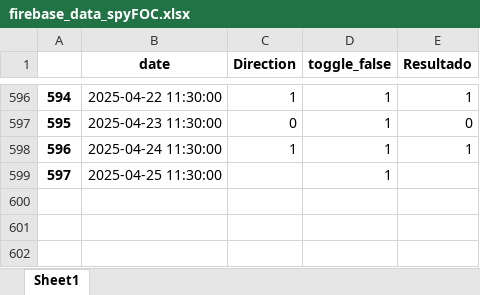
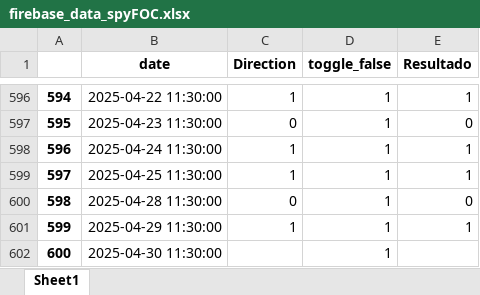
Before and after one commit to santiagogiraldo09/Arkad, an Excel workbook: firebase_data_spyFOC.xlsx, sheet Sheet1, drawn as a sheet; only a part is shown, gaps mark what is left out; values as stored, in another font and other column widths than the file's, no borders; the diff names each change by its address in the sheet, - before the commit and + after, or states it on an @@ line.

```diff
--- a/firebase_data_spyFOC.xlsx (sheet Sheet1)
+++ b/firebase_data_spyFOC.xlsx (sheet Sheet1)
-C599 (Direction): (empty)
+C599 (Direction): 1
-E599 (Resultado): (empty)
+E599 (Resultado): 1
+row 600: 598 | 2025-04-28 11:30:00 | 0 | 1 | 0
+row 601: 599 | 2025-04-29 11:30:00 | 1 | 1 | 1
+row 602: 600 | 2025-04-30 11:30:00 |  | 1
```
Also changed, not shown: firebase_data_spyAOC.xlsx, firebase_data_spyEnsamble.xlsx, 2 other files.
